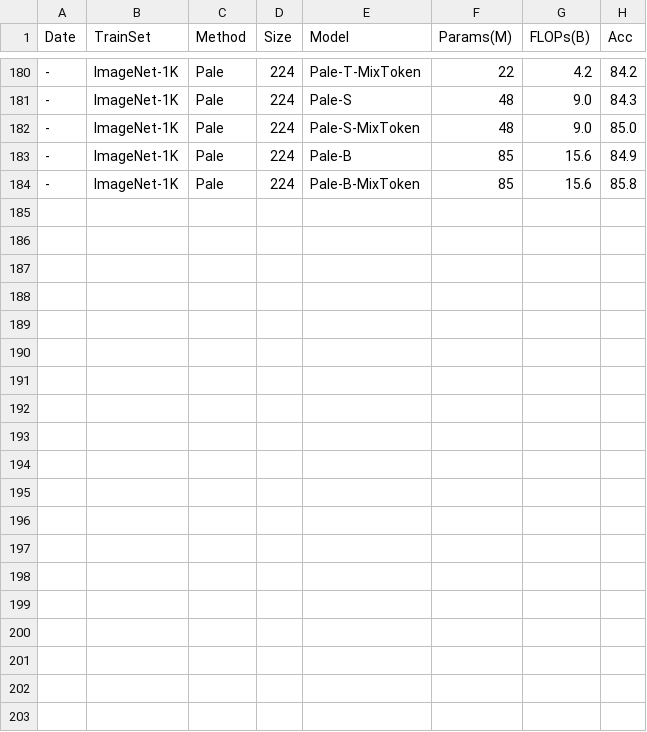
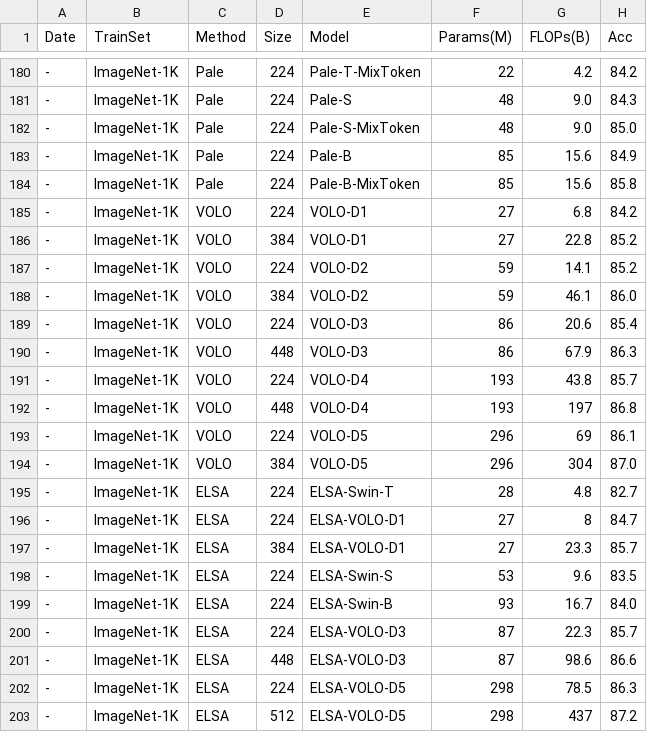
Before and after one commit to CUQS/Transformer_Backbone, a CSV file: backbone_performance.csv, drawn as a sheet; only a part is shown, gaps mark what is left out; the diff covers the shown part only; the diff names each change by its address in the sheet, - before the commit and + after, or states it on an @@ line.

Commit message:
update data

```diff
--- a/backbone_performance.csv
+++ b/backbone_performance.csv
+row 185: - | ImageNet-1K | VOLO | 224 | VOLO-D1 | 27 | 6.8 | 84.2
+row 186: - | ImageNet-1K | VOLO | 384 | VOLO-D1 | 27 | 22.8 | 85.2
+row 187: - | ImageNet-1K | VOLO | 224 | VOLO-D2 | 59 | 14.1 | 85.2
+row 188: - | ImageNet-1K | VOLO | 384 | VOLO-D2 | 59 | 46.1 | 86.0
+row 189: - | ImageNet-1K | VOLO | 224 | VOLO-D3 | 86 | 20.6 | 85.4
+row 190: - | ImageNet-1K | VOLO | 448 | VOLO-D3 | 86 | 67.9 | 86.3
+row 191: - | ImageNet-1K | VOLO | 224 | VOLO-D4 | 193 | 43.8 | 85.7
+row 192: - | ImageNet-1K | VOLO | 448 | VOLO-D4 | 193 | 197 | 86.8
+row 193: - | ImageNet-1K | VOLO | 224 | VOLO-D5 | 296 | 69 | 86.1
+row 194: - | ImageNet-1K | VOLO | 384 | VOLO-D5 | 296 | 304 | 87.0
+row 195: - | ImageNet-1K | ELSA | 224 | ELSA-Swin-T | 28 | 4.8 | 82.7
+row 196: - | ImageNet-1K | ELSA | 224 | ELSA-VOLO-D1 | 27 | 8 | 84.7
+row 197: - | ImageNet-1K | ELSA | 384 | ELSA-VOLO-D1 | 27 | 23.3 | 85.7
+row 198: - | ImageNet-1K | ELSA | 224 | ELSA-Swin-S | 53 | 9.6 | 83.5
+row 199: - | ImageNet-1K | ELSA | 224 | ELSA-Swin-B | 93 | 16.7 | 84.0
+row 200: - | ImageNet-1K | ELSA | 224 | ELSA-VOLO-D3 | 87 | 22.3 | 85.7
+row 201: - | ImageNet-1K | ELSA | 448 | ELSA-VOLO-D3 | 87 | 98.6 | 86.6
+row 202: - | ImageNet-1K | ELSA | 224 | ELSA-VOLO-D5 | 298 | 78.5 | 86.3
+row 203: - | ImageNet-1K | ELSA | 512 | ELSA-VOLO-D5 | 298 | 437 | 87.2
```
Also changed, not shown: 26 edited cells elsewhere in this file, 3 other files.
